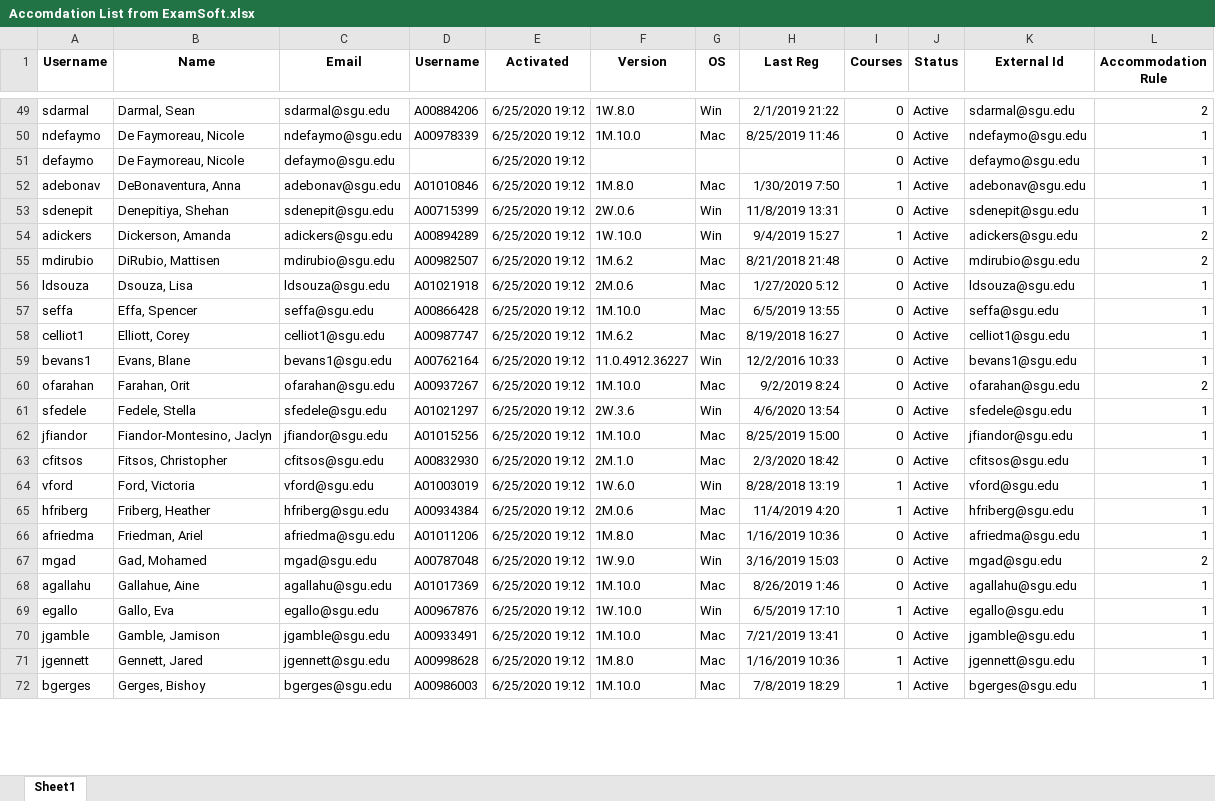
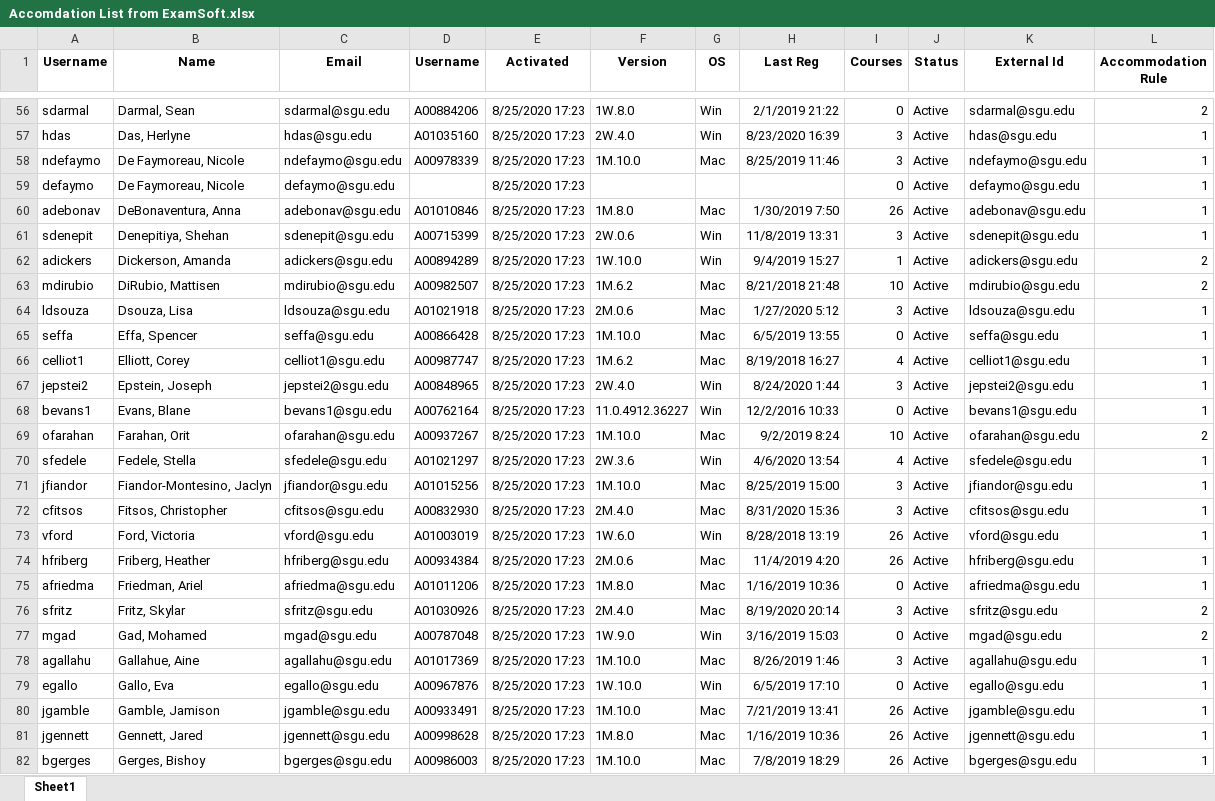
Before and after one commit to shnarobe/AccomChecker, an Excel workbook: Accomdation List from ExamSoft.xlsx, sheet Sheet1, drawn as a sheet; only a part is shown, gaps mark what is left out; values as stored, in another font and other column widths than the file's, no borders; addresses are those after the commit; the diff covers the shown part only; the diff names each change by its address in the sheet, - before the commit and + after, or states it on an @@ line.

```diff
--- a/Accomdation List from ExamSoft.xlsx (sheet Sheet1)
+++ b/Accomdation List from ExamSoft.xlsx (sheet Sheet1)
-E56 (Activated): 6/25/2020 19:12
+E56 (Activated): 8/25/2020 17:23
+row 57: hdas | Das, Herlyne | hdas@sgu.edu | A01035160 | 8/25/2020 17:23 | 2W.4.0 | Win | 8/23/2020 16:39 | 3 | Active | hdas@sgu.edu | 1
-E58:E66 (Activated): 6/25/2020 19:12
+E58:E66 (Activated): 8/25/2020 17:23
-I58 (Courses): 0
+I58 (Courses): 3
-I60 (Courses): 1
+I60 (Courses): 26
-I61 (Courses): 0
+I61 (Courses): 3
-I63 (Courses): 0
+I63 (Courses): 10
-I64 (Courses): 0
+I64 (Courses): 3
-I66 (Courses): 0
+I66 (Courses): 4
+row 67: jepstei2 | Epstein, Joseph | jepstei2@sgu.edu | A00848965 | 8/25/2020 17:23 | 2W.4.0 | Win | 8/24/2020 1:44 | 3 | Active | jepstei2@sgu.edu | 1
-E68:E75 (Activated): 6/25/2020 19:12
+E68:E75 (Activated): 8/25/2020 17:23
-I69 (Courses): 0
+I69 (Courses): 10
-I70 (Courses): 0
+I70 (Courses): 4
-I71:I72 (Courses): 0
+I71:I72 (Courses): 3
-F72 (Version): 2M.1.0
+F72 (Version): 2M.4.0
-H72 (Last Reg): 2/3/2020 18:42
+H72 (Last Reg): 8/31/2020 15:36
-I73:I74 (Courses): 1
+I73:I74 (Courses): 26
+row 76: sfritz | Fritz, Skylar | sfritz@sgu.edu | A01030926 | 8/25/2020 17:23 | 2M.4.0 | Mac | 8/19/2020 20:14 | 3 | Active | sfritz@sgu.edu | 2
-E77:E82 (Activated): 6/25/2020 19:12
+E77:E82 (Activated): 8/25/2020 17:23
-I78 (Courses): 0
+I78 (Courses): 3
-I79 (Courses): 1
+I79 (Courses): 0
-I80 (Courses): 0
+I80 (Courses): 26
-I81:I82 (Courses): 1
+I81:I82 (Courses): 26
```
Also changed, not shown: 22 added rows and 352 edited cells elsewhere in this sheet, AccomodationChecker.xlsm, 19 other files.
